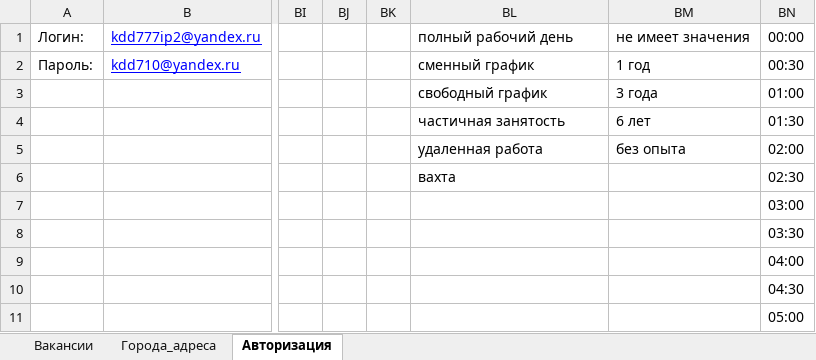
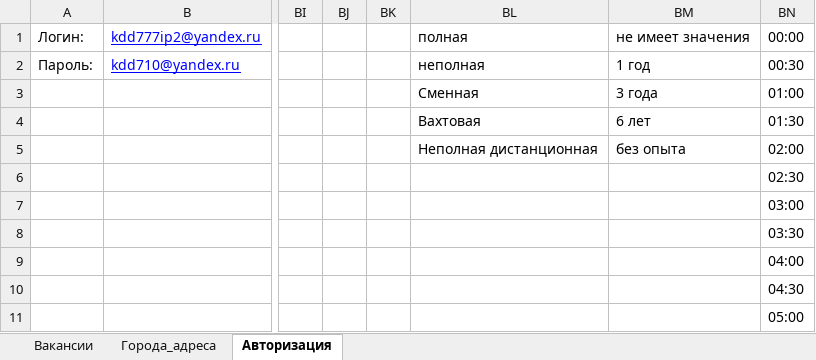
Before and after one commit to shweper/superjob.ru, an Excel workbook: DATA.xlsx, sheet Авторизация, drawn as a sheet; only a part is shown, gaps mark what is left out; values as stored, in another font and other column widths than the file's, no borders; table styles not drawn; the diff names each change by its address in the sheet, - before the commit and + after, or states it on an @@ line.

```diff
--- a/DATA.xlsx (sheet Авторизация)
+++ b/DATA.xlsx (sheet Авторизация)
-BL1: полный рабочий день
+BL1: полная
-BL2: сменный график
+BL2: неполная
-BL3: свободный график
+BL3: Сменная
-BL4: частичная занятость
+BL4: Вахтовая
-BL5: удаленная работа
+BL5: Неполная дистанционная
-BL6: вахта
+BL6: (empty)
```
Also changed, not shown: sheet Вакансии, 1 other file.
